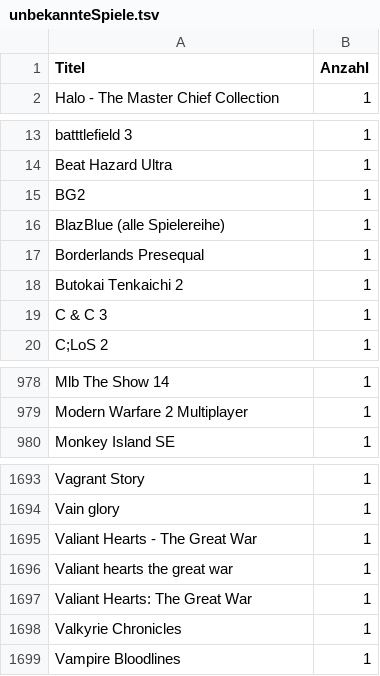
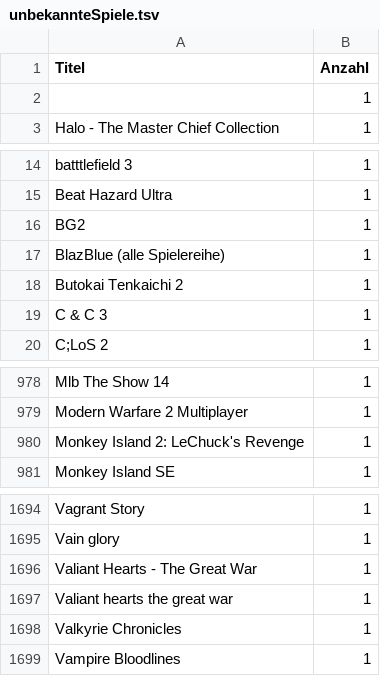
Before and after one commit to VDVC/Survey, a TSV file: daten/2014/unbekannteSpiele.tsv, drawn as a sheet; only a part is shown, gaps mark what is left out.

```diff
--- a/daten/2014/unbekannteSpiele.tsv
+++ b/daten/2014/unbekannteSpiele.tsv
@@ -1,2 +1,3 @@
 "Titel"	"Anzahl"
+" "	"1"
 " Halo - The Master Chief Collection "	"1"
@@ -16,3 +17,2 @@
 "BlazBlue (alle Spielereihe)"	"1"
-"Borderlands Presequal"	"1"
 "Butokai Tenkaichi 2"	"1"
@@ -979,2 +979,3 @@
 "Modern Warfare 2 Multiplayer"	"1"
+"Monkey Island 2: LeChuck's Revenge"	"1"
 "Monkey Island SE"	"1"
@@ -1696,3 +1697,2 @@
 "Valiant hearts the great war"	"1"
-"Valiant Hearts: The Great War"	"1"
 "Valkyrie Chronicles"	"1"
```
Also changed, not shown: daten/2014/titel-anzahl.tsv, daten/schreibweisen.tsv, 1 other file.
